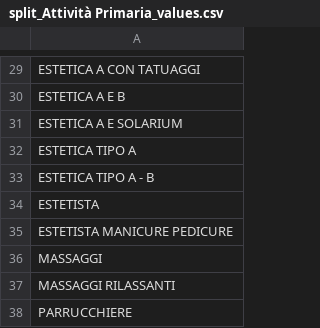
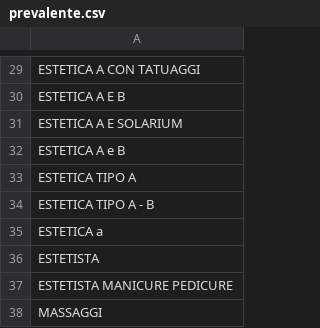
Before and after one commit to leonardotisato/DQP, a CSV file: utils/col_values/prevalente.csv (was col_values/split_Attività Primaria_values.csv), drawn as a sheet; only a part is shown, gaps mark what is left out; the shorter side is filled out with more unchanged rows; the diff covers the shown part only.

```diff
--- a/col_values/split_Attività Primaria_values.csv
+++ b/utils/col_values/prevalente.csv
@@ -31,4 +31,6 @@ ESTETICA A E B
 ESTETICA A E SOLARIUM
+ESTETICA A e B
 ESTETICA TIPO A
 ESTETICA TIPO A - B
+ESTETICA a
 ESTETISTA
```
Also changed, not shown: 13 added rows, 2 removed rows and 1 edited cell elsewhere in this file, utils/col_values/cleaned_superficie_altri_usi.csv, utils/col_values/codice_via.csv, 50 other files.
